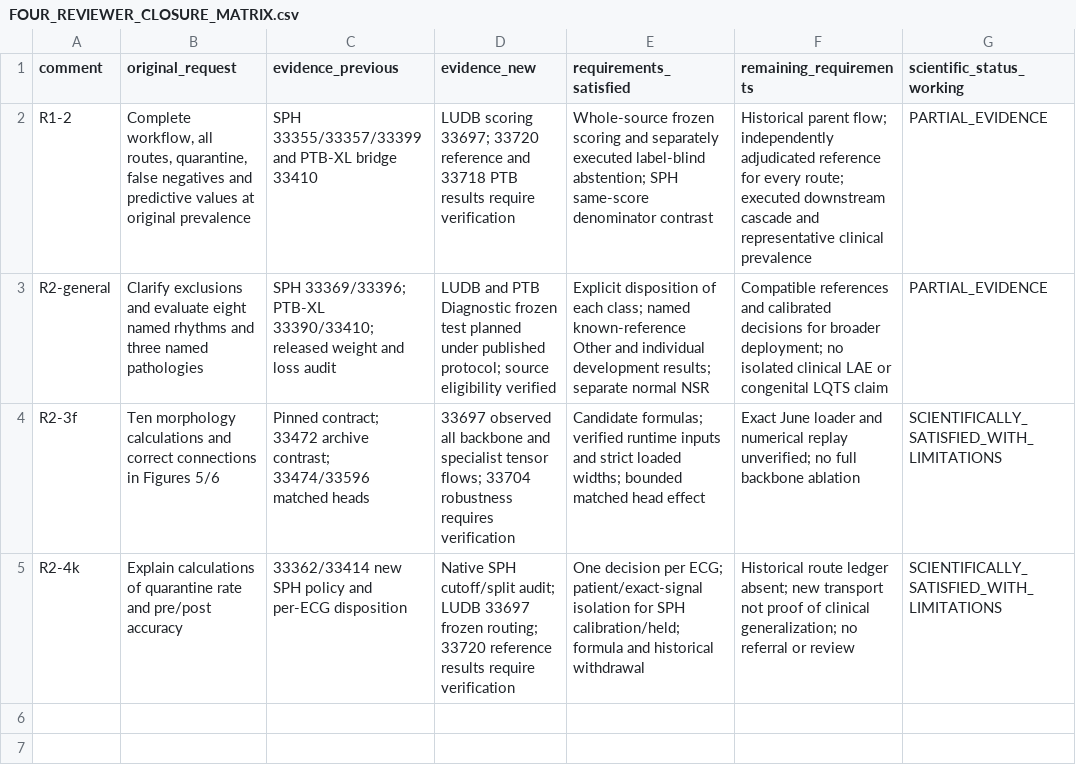
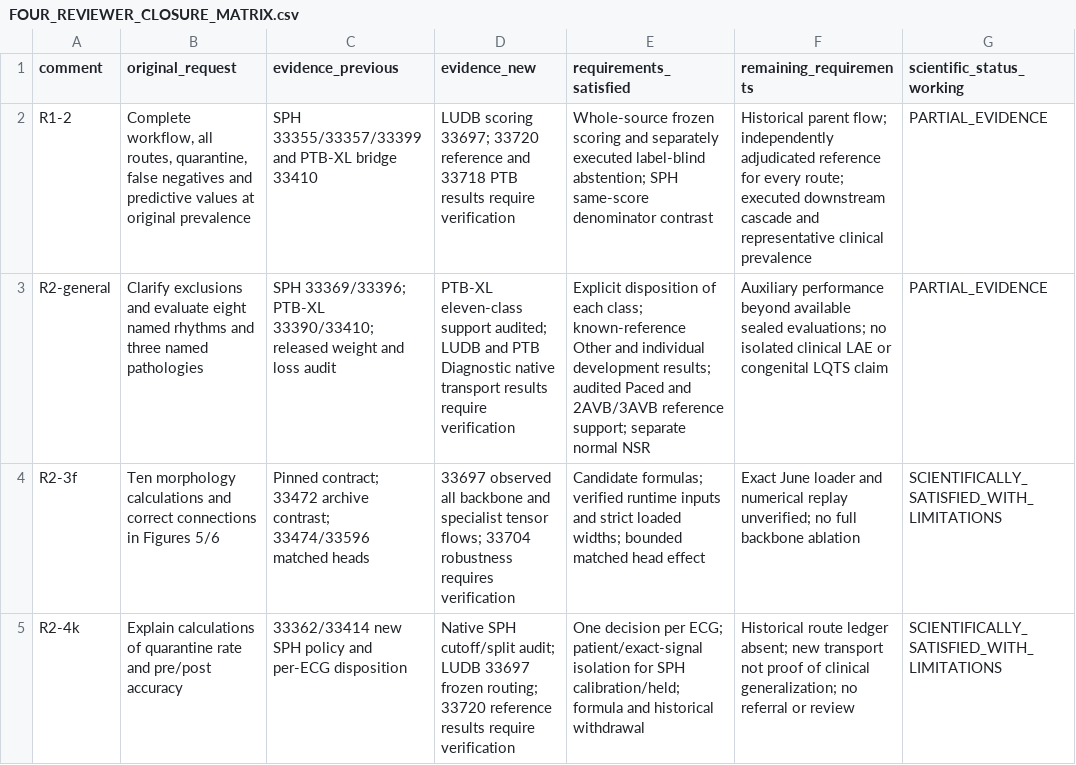
Before and after one commit to Mateo197802/titan-v45-ecg-multihead, a CSV file: docs/reviewer_closure_experiments/FOUR_REVIEWER_CLOSURE_MATRIX.csv, drawn as a sheet.

Commit message:
Publish eleven-class source support and freeze V3AG cached rhythm evaluation

```diff
--- a/docs/reviewer_closure_experiments/FOUR_REVIEWER_CLOSURE_MATRIX.csv
+++ b/docs/reviewer_closure_experiments/FOUR_REVIEWER_CLOSURE_MATRIX.csv
@@ -2,3 +2,3 @@ comment,original_request,evidence_previous,evidence_new,requirements_satisfied,r
 R1-2,"Complete workflow, all routes, quarantine, false negatives and predictive values at original prevalence","SPH 33355/33357/33399 and PTB-XL bridge 33410","LUDB scoring 33697; 33720 reference and 33718 PTB results require verification","Whole-source frozen scoring and separately executed label-blind abstention; SPH same-score denominator contrast","Historical parent flow; independently adjudicated reference for every route; executed downstream cascade and representative clinical prevalence",PARTIAL_EVIDENCE
-R2-general,"Clarify exclusions and evaluate eight named rhythms and three named pathologies","SPH 33369/33396; PTB-XL 33390/33410; released weight and loss audit","LUDB and PTB Diagnostic frozen test planned under published protocol; source eligibility verified","Explicit disposition of each class; named known-reference Other and individual development results; separate normal NSR","Compatible references and calibrated decisions for broader deployment; no isolated clinical LAE or congenital LQTS claim",PARTIAL_EVIDENCE
+R2-general,"Clarify exclusions and evaluate eight named rhythms and three named pathologies","SPH 33369/33396; PTB-XL 33390/33410; released weight and loss audit","PTB-XL eleven-class support audited; LUDB and PTB Diagnostic native transport results require verification","Explicit disposition of each class; known-reference Other and individual development results; audited Paced and 2AVB/3AVB reference support; separate normal NSR","Auxiliary performance beyond available sealed evaluations; no isolated clinical LAE or congenital LQTS claim",PARTIAL_EVIDENCE
 R2-3f,"Ten morphology calculations and correct connections in Figures 5/6","Pinned contract; 33472 archive contrast; 33474/33596 matched heads","33697 observed all backbone and specialist tensor flows; 33704 robustness requires verification","Candidate formulas; verified runtime inputs and strict loaded widths; bounded matched head effect","Exact June loader and numerical replay unverified; no full backbone ablation",SCIENTIFICALLY_SATISFIED_WITH_LIMITATIONS
```
Also changed, not shown: 9 other files.
